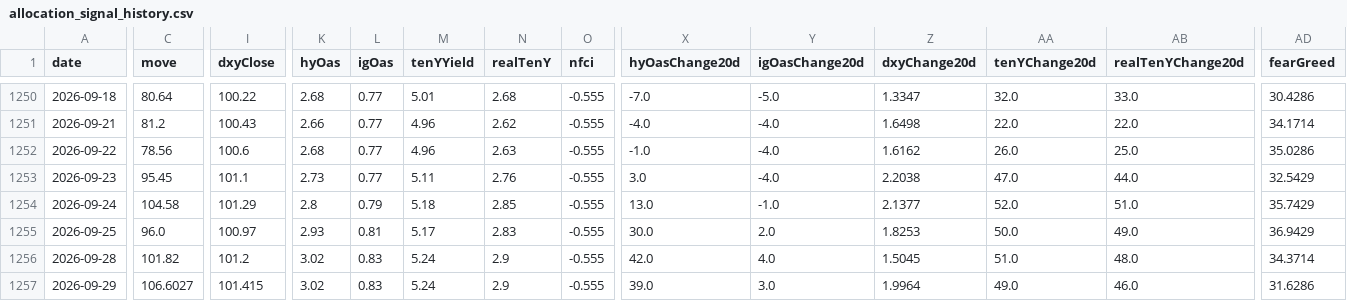
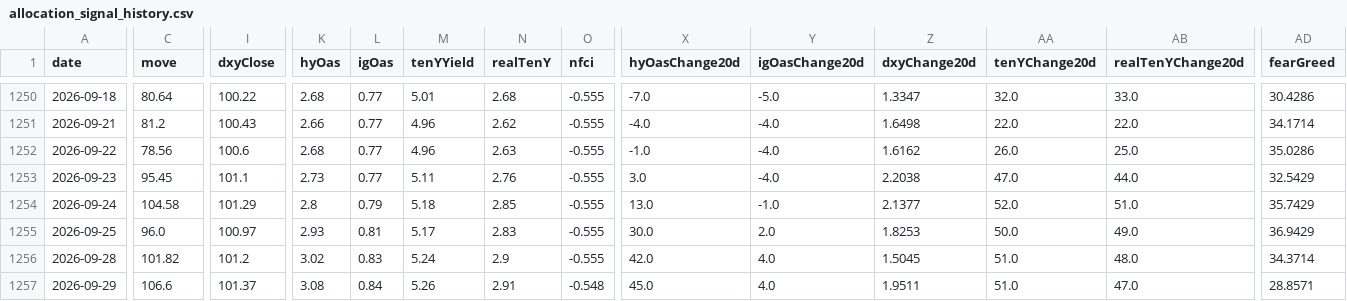
Before and after one commit to Kohaningithub/market-regime-dashboard, a CSV file: data/allocation_signal_history.csv, drawn as a sheet; only a part is shown, gaps mark what is left out; the diff covers the shown part only; the diff names each change by its address in the sheet, - before the commit and + after, or states it on an @@ line.

```diff
--- a/data/allocation_signal_history.csv
+++ b/data/allocation_signal_history.csv
-C1257 (move): 106.6027
+C1257 (move): 106.6
-I1257 (dxyClose): 101.415
+I1257 (dxyClose): 101.37
-K1257 (hyOas): 3.02
+K1257 (hyOas): 3.08
-L1257 (igOas): 0.83
+L1257 (igOas): 0.84
-M1257 (tenYYield): 5.24
+M1257 (tenYYield): 5.26
-N1257 (realTenY): 2.9
+N1257 (realTenY): 2.91
-O1257 (nfci): -0.555
+O1257 (nfci): -0.548
-X1257 (hyOasChange20d): 39.0
+X1257 (hyOasChange20d): 45.0
-Y1257 (igOasChange20d): 3.0
+Y1257 (igOasChange20d): 4.0
-Z1257 (dxyChange20d): 1.9964
+Z1257 (dxyChange20d): 1.9511
-AA1257 (tenYChange20d): 49.0
+AA1257 (tenYChange20d): 51.0
-AB1257 (realTenYChange20d): 46.0
+AB1257 (realTenYChange20d): 47.0
-AD1257 (fearGreed): 31.6286
+AD1257 (fearGreed): 28.8571
```
Also changed, not shown: 1 edited cell elsewhere in this file, data/regime_model_history_5y.csv, 8 other files.
